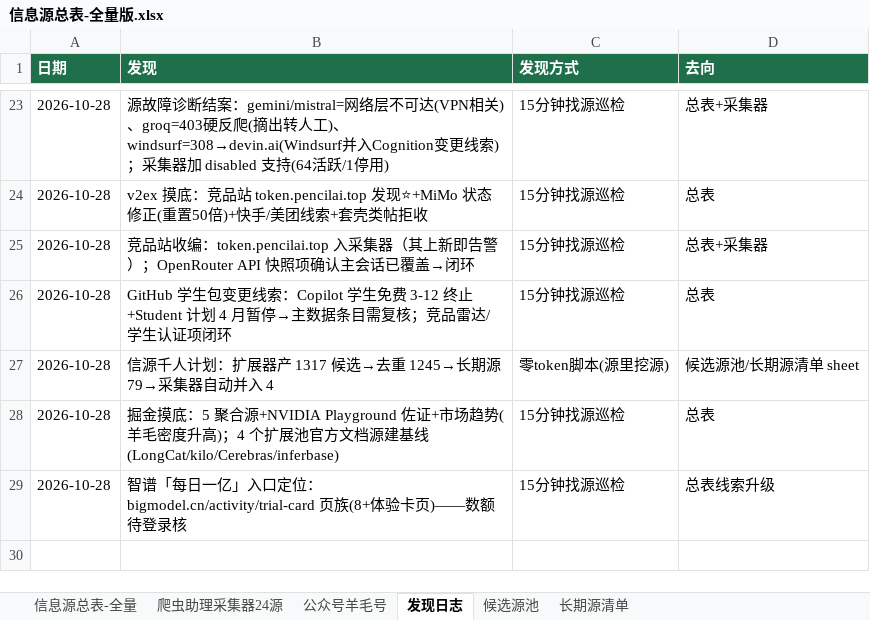
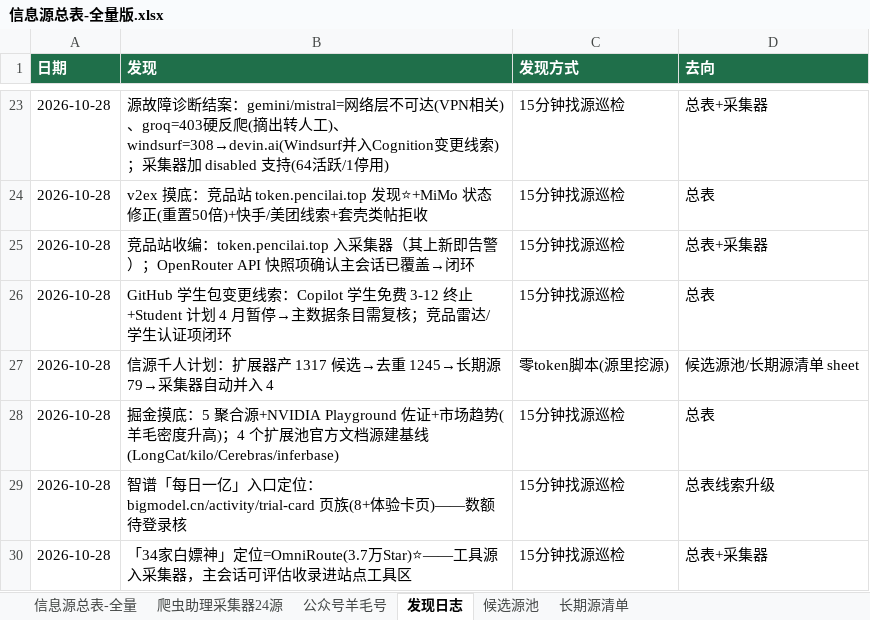
Before and after one commit to KJAI123/tokenmost, an Excel workbook: data-research/信息源总表-全量版.xlsx, sheet 发现日志, drawn as a sheet; only a part is shown, gaps mark what is left out; values as stored, in another font and other column widths than the file's, no borders; the diff names each change by its address in the sheet, - before the commit and + after, or states it on an @@ line.

```diff
--- a/data-research/信息源总表-全量版.xlsx (sheet 发现日志)
+++ b/data-research/信息源总表-全量版.xlsx (sheet 发现日志)
+row 30: 2026-10-28 | 「34家白嫖神」定位=OmniRoute(3.7万Star)⭐——工具源入采集器，主会话可评估收录进站点工具区 | 15分钟找源巡检 | 总表+采集器
```
Also changed, not shown: sheet 信息源总表-全量, 12 other files.
